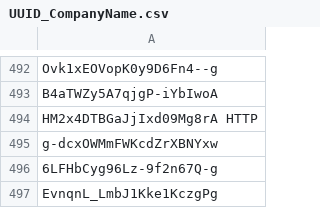
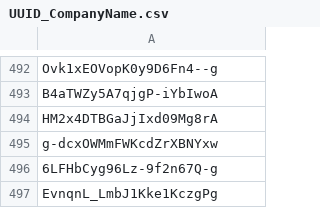
Before and after one commit to MA303893/playing_with_reacts, a CSV file: UUID_CompanyName.csv, drawn as a sheet; only a part is shown, gaps mark what is left out.

Commit message:
removing http from user uuid

```diff
--- a/UUID_CompanyName.csv
+++ b/UUID_CompanyName.csv
@@ -493,3 +493,3 @@ Ovk1xEOVopK0y9D6Fn4--g
 B4aTWZy5A7qjgP-iYbIwoA
-HM2x4DTBGaJjIxd09Mg8rA HTTP
+HM2x4DTBGaJjIxd09Mg8rA
 g-dcxOWMmFWKcdZrXBNYxw
```
